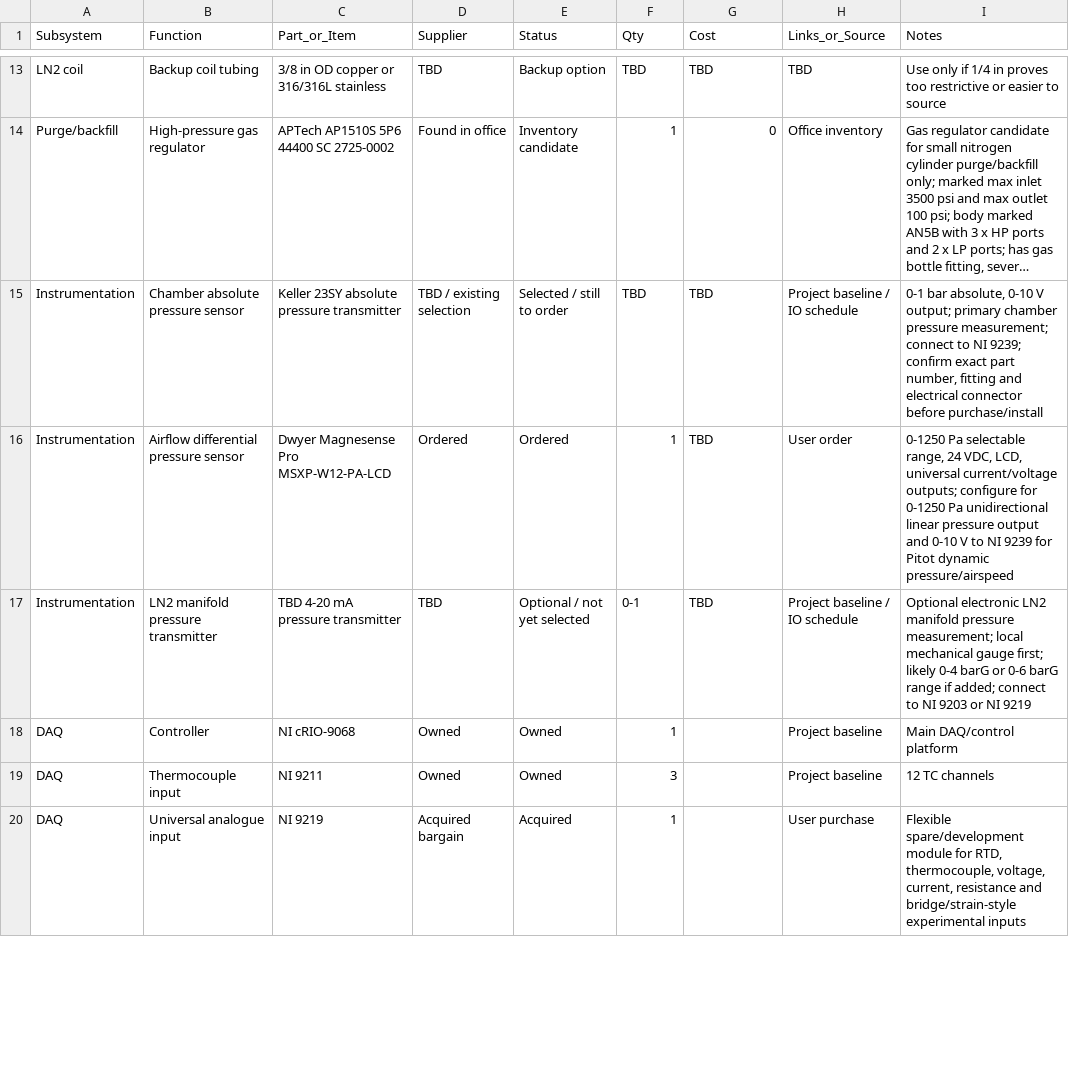
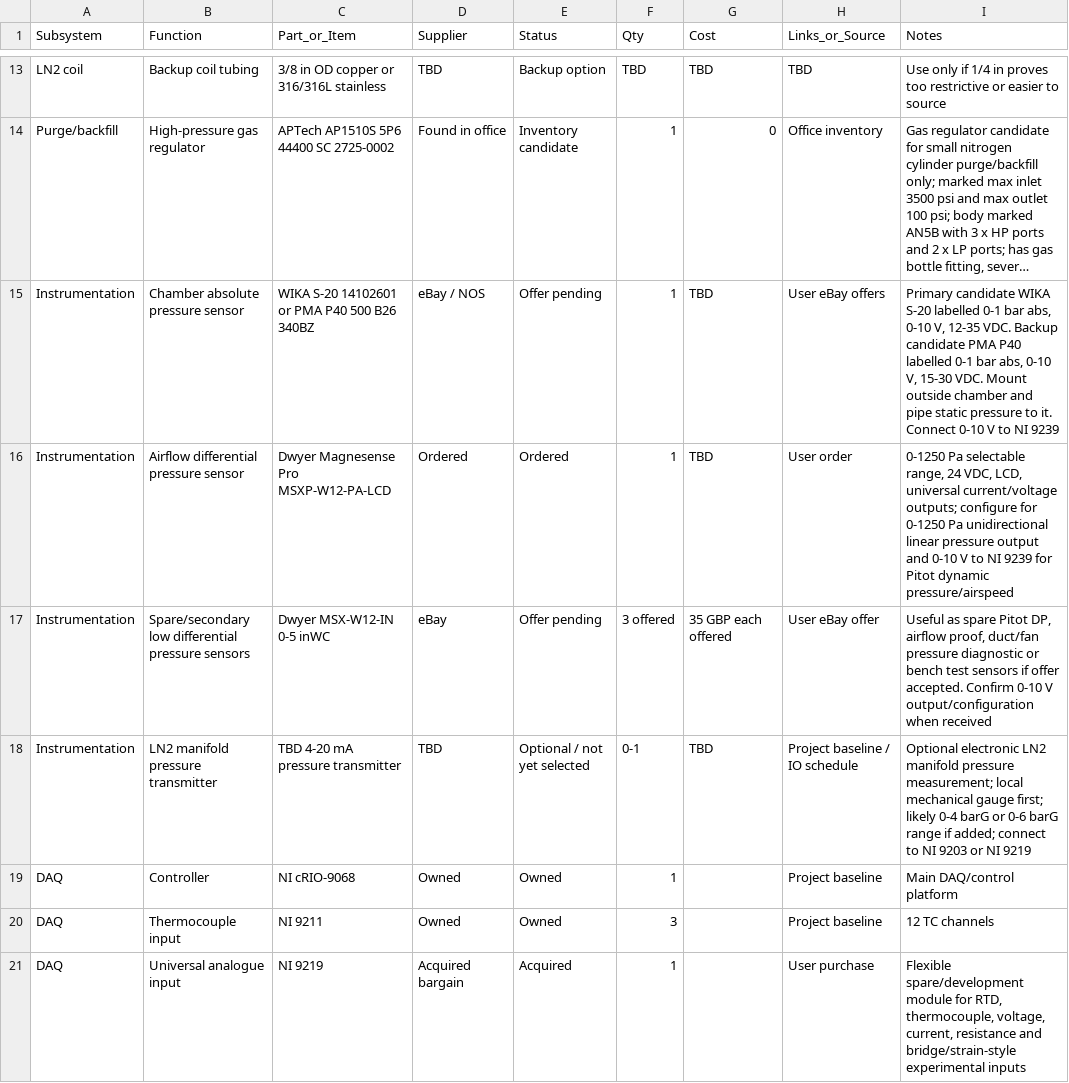
Before and after one commit to CreoKinetics/RB-Wingsuite-Environmental-Chamber, a CSV file: 01_Parts_Register.csv, drawn as a sheet; only a part is shown, gaps mark what is left out; long unchanged cells end in …; the diff covers the shown part only; the diff names each change by its address in the sheet, - before the commit and + after, or states it on an @@ line.

Commit message:
Update instrumentation offers and EDF quote status

```diff
--- a/01_Parts_Register.csv
+++ b/01_Parts_Register.csv
-C15 (Part_or_Item): Keller 23SY absolute pressure transmitter
+C15 (Part_or_Item): WIKA S-20 14102601 or PMA P40 500 B26 340BZ
-D15 (Supplier): TBD / existing selection
+D15 (Supplier): eBay / NOS
-E15 (Status): Selected / still to order
+E15 (Status): Offer pending
-F15 (Qty): TBD
+F15 (Qty): 1
-H15 (Links_or_Source): Project baseline / IO schedule
+H15 (Links_or_Source): User eBay offers
-I15 (Notes): 0-1 bar absolute, 0-10 V output; primary chamber pressure measurement; connect to NI 9239; confirm exact part number, fitting and electrical connector before purchase/install
+I15 (Notes): Primary candidate WIKA S-20 labelled 0-1 bar abs, 0-10 V, 12-35 VDC. Backup candidate PMA P40 labelled 0-1 bar abs, 0-10 V, 15-30 VDC. Mount outside chamber and pipe static pressure to it. Connect 0-10 V to NI 9239
+row 17: Instrumentation | Spare/secondary low differential pressure sensors | Dwyer MSX-W12-IN 0-5 inWC | eBay | Offer pending | 3 offered | 35 GBP each offered | User eBay offer | Useful as spare Pitot DP, airflow proof, duct/fan pressure diagnostic or bench test sensors if offer accepted. Confirm 0-10 V output/configuration when received
```
Also changed, not shown: 4 edited cells elsewhere in this file.
